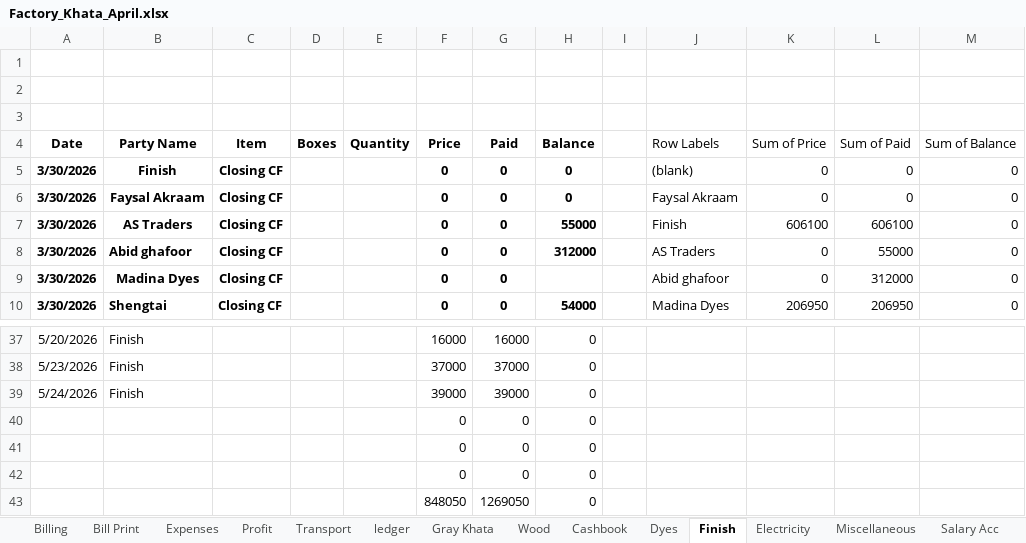
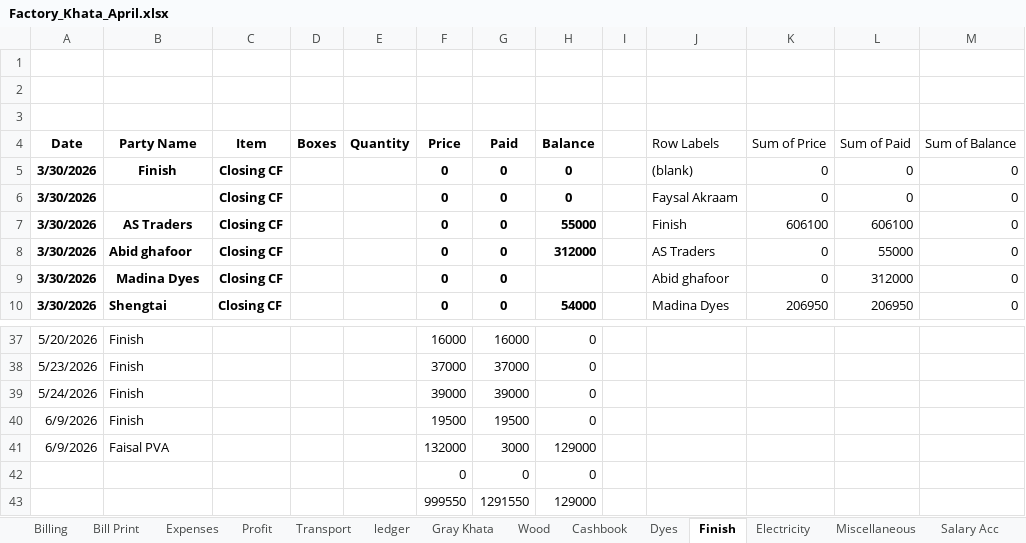
Before and after one commit to omerrazzaq4/Alhamd_April, an Excel workbook: Factory_Khata_April.xlsx, sheet Finish, drawn as a sheet; only a part is shown, gaps mark what is left out; values as stored, in another font and other column widths than the file's, no borders; charts and pictures and table styles not drawn; removed rows and columns are numbered as before the commit, all else as after; the diff names each change by its address in the sheet, - before the commit and + after, or states it on an @@ line.

```diff
--- a/Factory_Khata_April.xlsx (sheet Finish)
+++ b/Factory_Khata_April.xlsx (sheet Finish)
-B6 (Party Name): Faysal Akraam
+B6 (Party Name): (empty)
+row 40: 6/9/2026 | Finish |  |  |  | 19500 | 19500 | 0
+row 41: 6/9/2026 | Faisal PVA |  |  |  | 132000 | 3000 | 129000
-row 41:  |  |  |  |  | 0 | 0 | 0
-row 42:  |  |  |  |  | 0 | 0 | 0
-row 43:  |  |  |  |  | 848050 | 1269050 | 0
+row 43:  |  |  |  |  | 999550 | 1291550 | 129000
```
Also changed, not shown: sheet ledger, sheet Cashbook, sheet Running Acc, sheet Dyes, sheet Expenses, sheet pivot, 4 more sheets, formulas that keep their value, hidden cells, charts or pictures.
